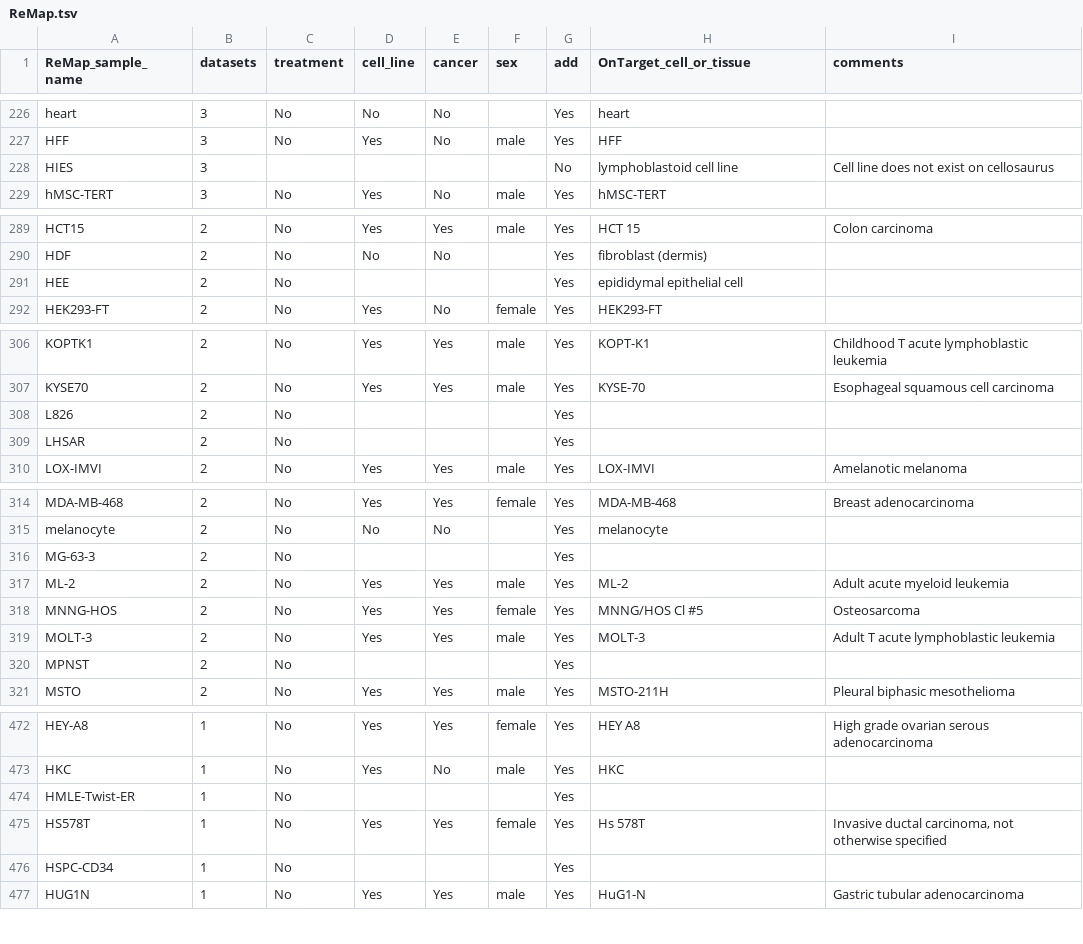
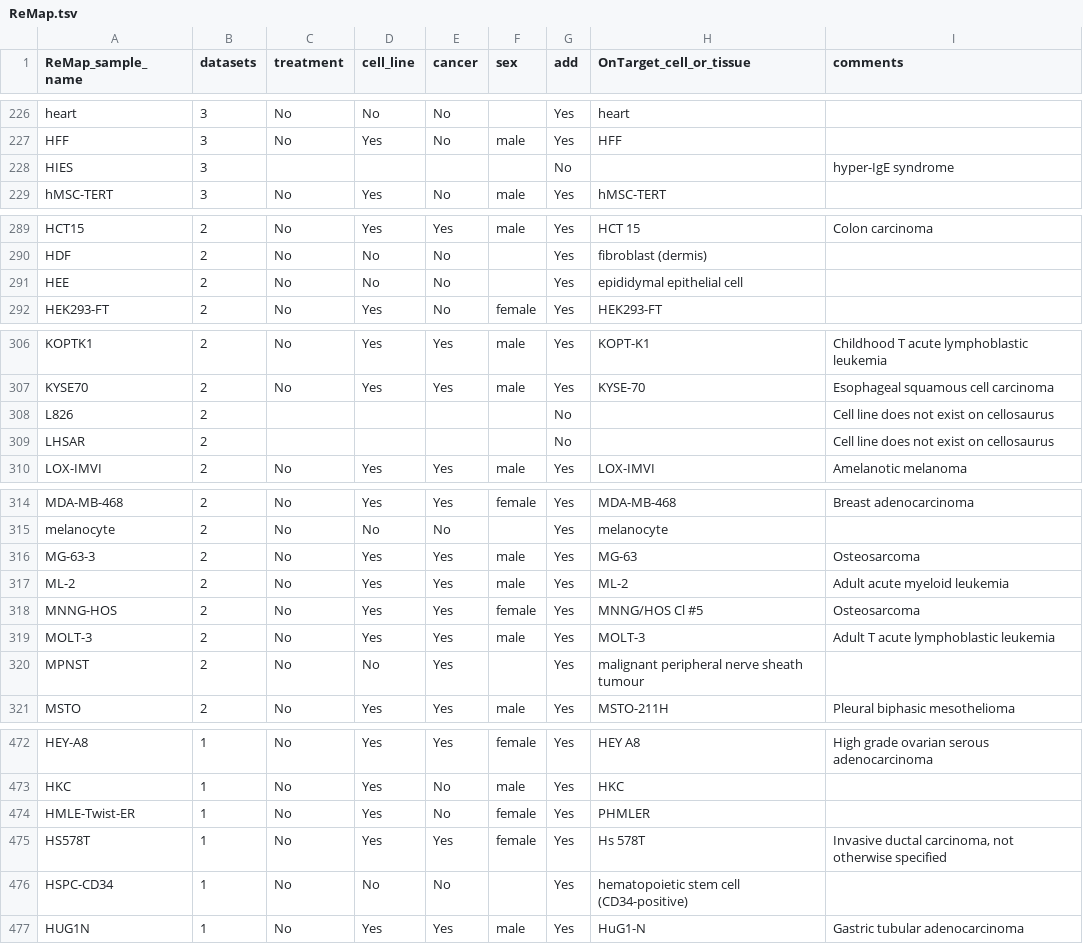
Before and after one commit to wassermanlab/GUD, a TSV file: samples/ReMap.tsv, drawn as a sheet; only a part is shown, gaps mark what is left out; the diff covers the shown part only.

Commit message:
updated samples

```diff
--- a/samples/ReMap.tsv
+++ b/samples/ReMap.tsv
@@ -227,3 +227,3 @@ heart	3	No	No	No		Yes	heart
 HFF	3	No	Yes	No	male	Yes	HFF	
-HIES	3					No	lymphoblastoid cell line	Cell line does not exist on cellosaurus
+HIES	3					No		hyper-IgE syndrome
 hMSC-TERT	3	No	Yes	No	male	Yes	hMSC-TERT	
@@ -290,3 +290,3 @@ HCT15	2	No	Yes	Yes	male	Yes	HCT 15	Colon carcinoma
 HDF	2	No	No	No		Yes	fibroblast (dermis)	
-HEE	2	No				Yes	epididymal epithelial cell	
+HEE	2	No	No	No		Yes	epididymal epithelial cell	
 HEK293-FT	2	No	Yes	No	female	Yes	HEK293-FT	
@@ -307,4 +307,4 @@ KOPTK1	2	No	Yes	Yes	male	Yes	KOPT-K1	Childhood T acute lymphoblastic leukemia
 KYSE70	2	No	Yes	Yes	male	Yes	KYSE-70	Esophageal squamous cell carcinoma
-L826	2	No				Yes		
-LHSAR	2	No				Yes		
+L826	2					No		Cell line does not exist on cellosaurus
+LHSAR	2					No		Cell line does not exist on cellosaurus
 LOX-IMVI	2	No	Yes	Yes	male	Yes	LOX-IMVI	Amelanotic melanoma
@@ -315,3 +315,3 @@ MDA-MB-468	2	No	Yes	Yes	female	Yes	MDA-MB-468	Breast adenocarcinoma
 melanocyte	2	No	No	No		Yes	melanocyte	
-MG-63-3	2	No				Yes		
+MG-63-3	2	No	Yes	Yes	male	Yes	MG-63	Osteosarcoma
 ML-2	2	No	Yes	Yes	male	Yes	ML-2	Adult acute myeloid leukemia
@@ -319,3 +319,3 @@ MNNG-HOS	2	No	Yes	Yes	female	Yes	MNNG/HOS Cl #5	Osteosarcoma
 MOLT-3	2	No	Yes	Yes	male	Yes	MOLT-3	Adult T acute lymphoblastic leukemia
-MPNST	2	No				Yes		
+MPNST	2	No	No	Yes		Yes	malignant peripheral nerve sheath tumour	
 MSTO	2	No	Yes	Yes	male	Yes	MSTO-211H	Pleural biphasic mesothelioma
@@ -473,5 +473,5 @@ HEY-A8	1	No	Yes	Yes	female	Yes	HEY A8	High grade ovarian serous adenocarcinoma
 HKC	1	No	Yes	No	male	Yes	HKC	
-HMLE-Twist-ER	1	No				Yes		
+HMLE-Twist-ER	1	No	Yes	No	female	Yes	PHMLER 	
 HS578T	1	No	Yes	Yes	female	Yes	Hs 578T	Invasive ductal carcinoma, not otherwise specified
-HSPC-CD34	1	No				Yes		
+HSPC-CD34	1	No	No	No		Yes	hematopoietic stem cell (CD34-positive)	
 HUG1N	1	No	Yes	Yes	male	Yes	HuG1-N	Gastric tubular adenocarcinoma
```
Also changed, not shown: 2 edited cells elsewhere in this file, samples/ENCODE.tsv, samples/FANTOM5.tsv, 1 other file.
